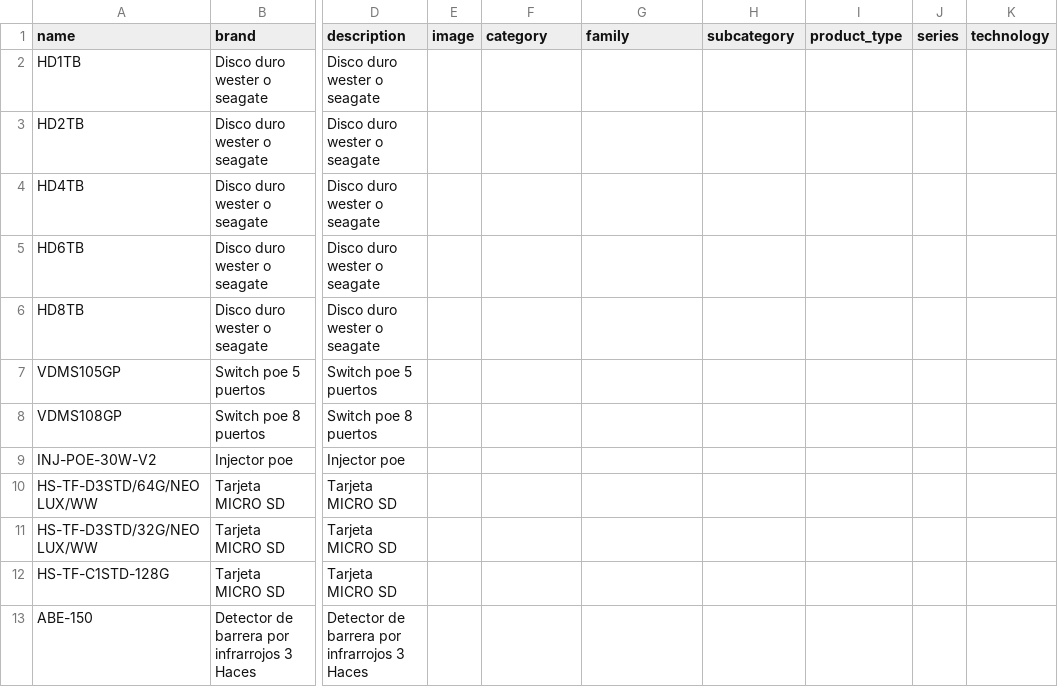
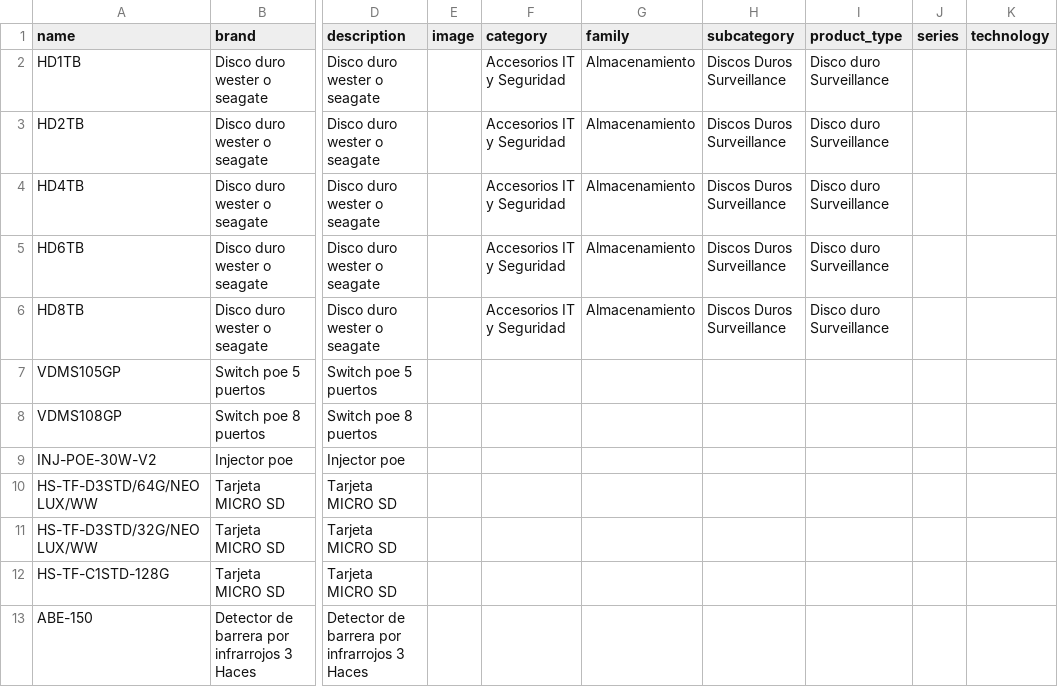
Before and after one commit to billyn25/hiperajax, a CSV file: catalogo_manual.csv, drawn as a sheet; only a part is shown, gaps mark what is left out; the diff names each change by its address in the sheet, - before the commit and + after, or states it on an @@ line.

```diff
--- a/catalogo_manual.csv
+++ b/catalogo_manual.csv
-F2:F6 (category): (empty)
+F2:F6 (category): Accesorios IT y Seguridad
-G2:G6 (family): (empty)
+G2:G6 (family): Almacenamiento
-H2:H6 (subcategory): (empty)
+H2:H6 (subcategory): Discos Duros Surveillance
-I2:I6 (product_type): (empty)
+I2:I6 (product_type): Disco duro Surveillance
```
Also changed, not shown: 3 other files.
